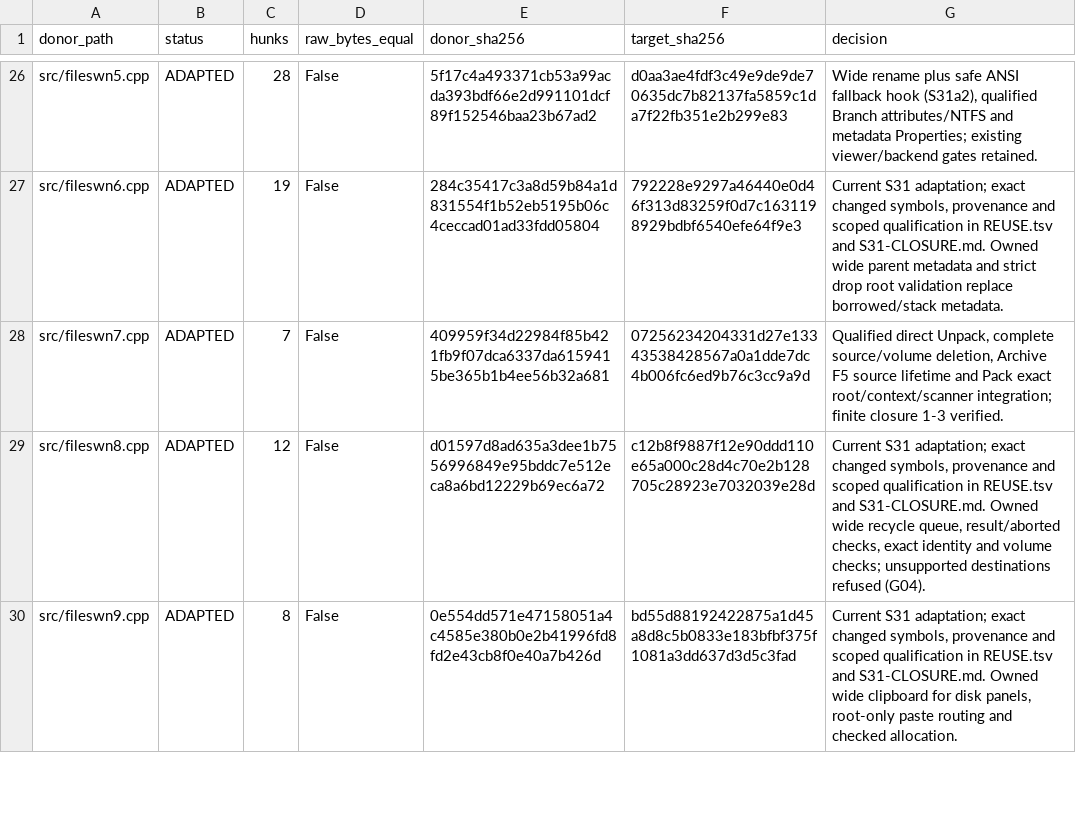
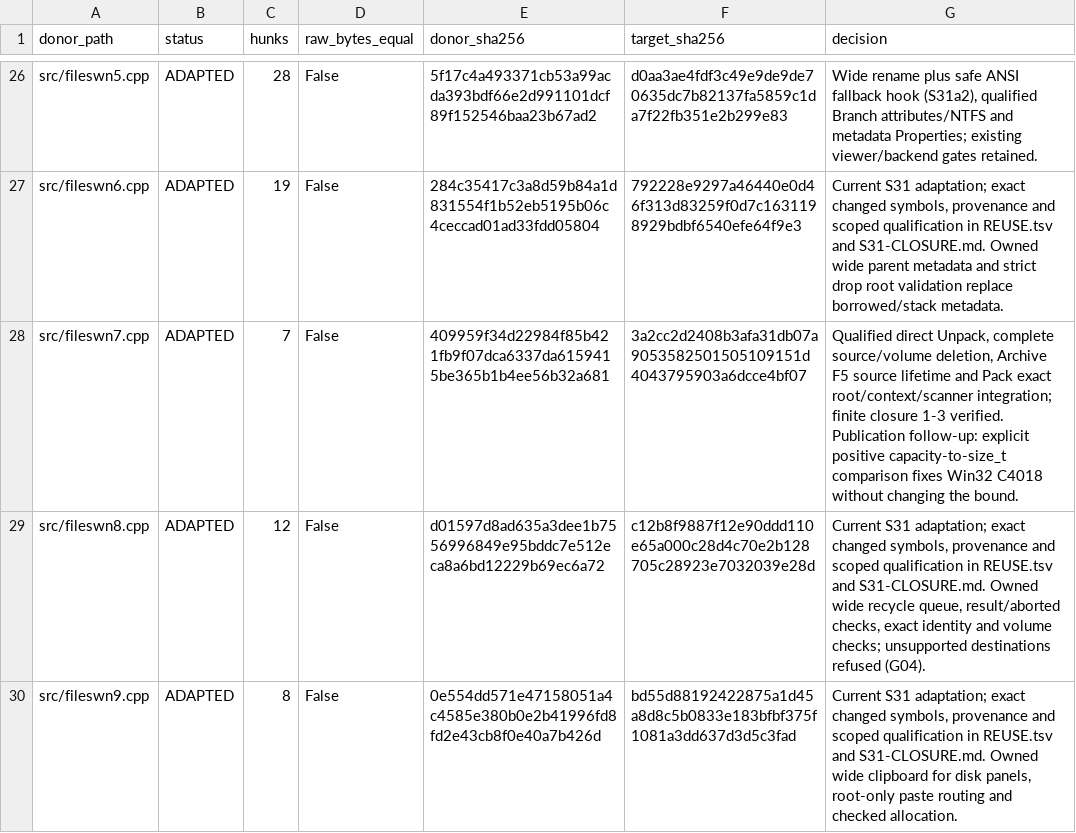
Before and after one commit to majklvi/salamander, a TSV file: doc/branch-view-port/COVERAGE-FILES.tsv, drawn as a sheet; only a part is shown, gaps mark what is left out.

Commit message:
Fix Win32 Pack capacity comparison without relaxing warnings
Compare strlen with the same positive buffer capacity using size_t explicitly.
Real Win32 Debug host build passed /warnaserror and Pack pipeline native
regressions passed in Debug and Release. Update current coverage source hash.

Source-PR: KRtkovo-eu-AI/salamander#769
Source-Commit: 47661e92d4b3cbe5bb593ae3d75a3f1f698ef413
Port-Step: S31-publication-win32

```diff
--- a/doc/branch-view-port/COVERAGE-FILES.tsv
+++ b/doc/branch-view-port/COVERAGE-FILES.tsv
@@ -27,3 +27,3 @@ src/fileswn5.cpp	ADAPTED	28	False	5f17c4a493371cb53a99acda393bdf66e2d991101dcf89
 src/fileswn6.cpp	ADAPTED	19	False	284c35417c3a8d59b84a1d831554f1b52eb5195b06c4ceccad01ad33fdd05804	792228e9297a46440e0d46f313d83259f0d7c1631198929bdbf6540efe64f9e3	Current S31 adaptation; exact changed symbols, provenance and scoped qualification in REUSE.tsv and S31-CLOSURE.md. Owned wide parent metadata and strict drop root validation replace borrowed/stack metadata.
-src/fileswn7.cpp	ADAPTED	7	False	409959f34d22984f85b421fb9f07dca6337da6159415be365b1b4ee56b32a681	07256234204331d27e13343538428567a0a1dde7dc4b006fc6ed9b76c3cc9a9d	Qualified direct Unpack, complete source/volume deletion, Archive F5 source lifetime and Pack exact root/context/scanner integration; finite closure 1-3 verified.
+src/fileswn7.cpp	ADAPTED	7	False	409959f34d22984f85b421fb9f07dca6337da6159415be365b1b4ee56b32a681	3a2cc2d2408b3afa31db07a9053582501505109151d4043795903a6dcce4bf07	Qualified direct Unpack, complete source/volume deletion, Archive F5 source lifetime and Pack exact root/context/scanner integration; finite closure 1-3 verified. Publication follow-up: explicit positive capacity-to-size_t comparison fixes Win32 C4018 without changing the bound.
 src/fileswn8.cpp	ADAPTED	12	False	d01597d8ad635a3dee1b7556996849e95bddc7e512eca8a6bd12229b69ec6a72	c12b8f9887f12e90ddd110e65a000c28d4c70e2b128705c28923e7032039e28d	Current S31 adaptation; exact changed symbols, provenance and scoped qualification in REUSE.tsv and S31-CLOSURE.md. Owned wide recycle queue, result/aborted checks, exact identity and volume checks; unsupported destinations refused (G04).
```
Also changed, not shown: 3 other files.
